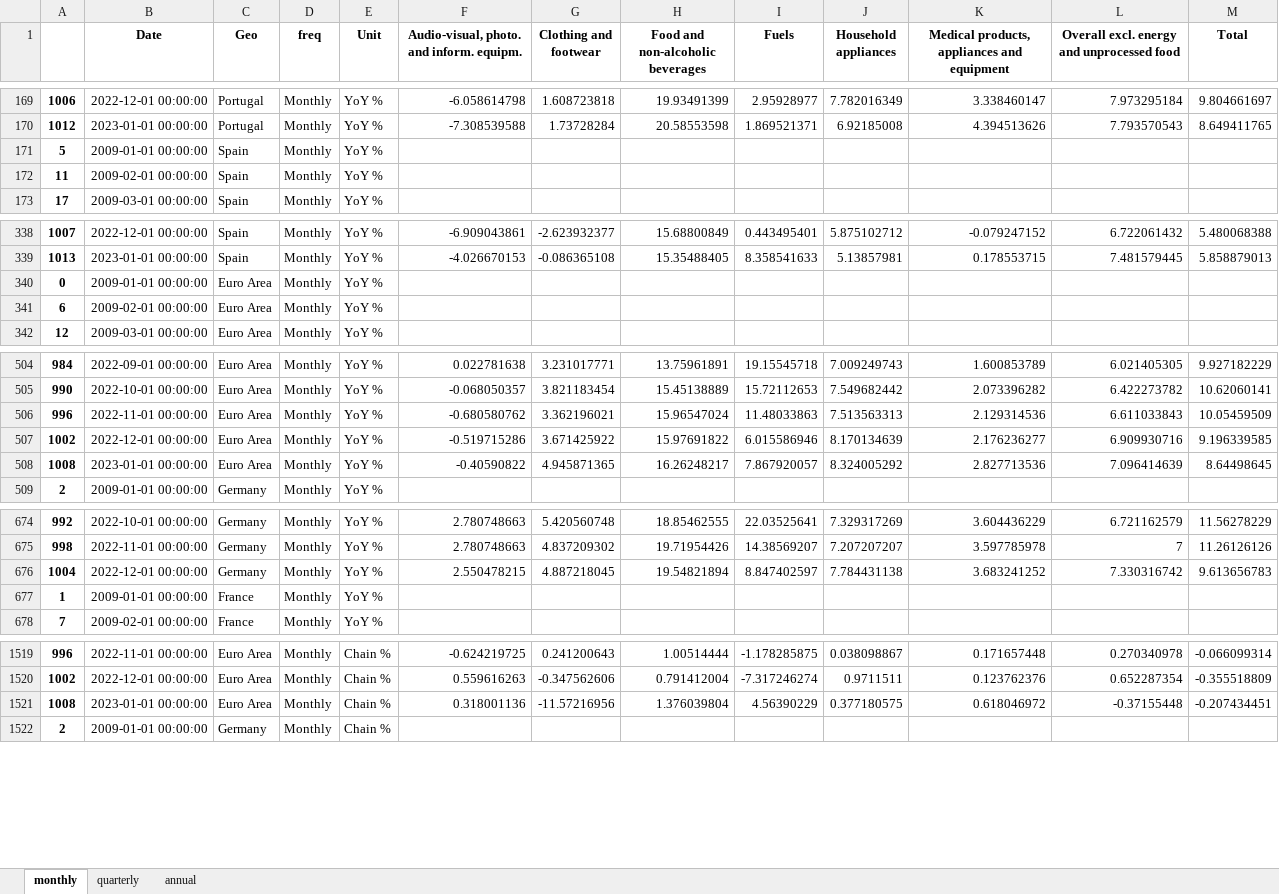
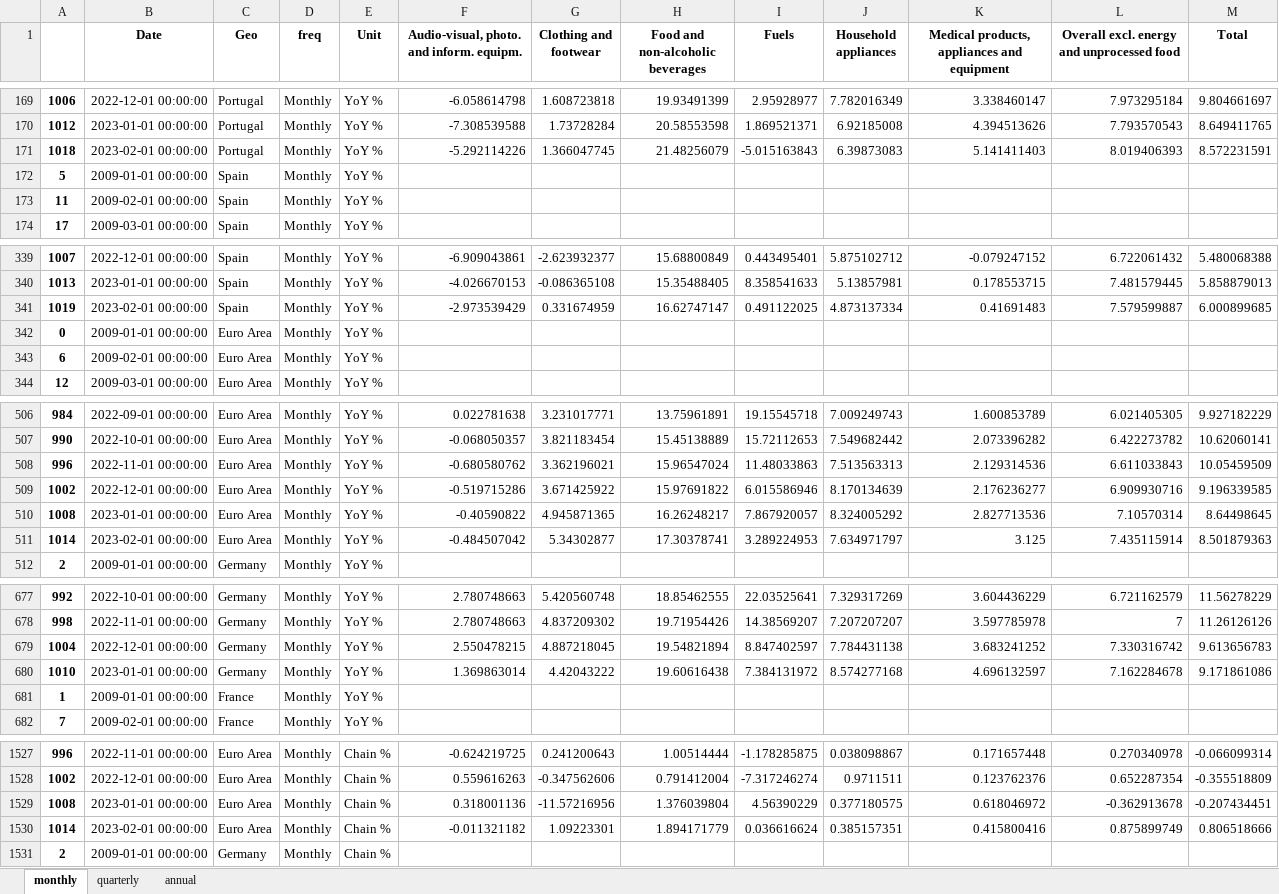
Before and after one commit to pcgsonae/dashboard-retail-pulse, an Excel workbook: hicp_data.xlsx, sheet monthly, drawn as a sheet; only a part is shown, gaps mark what is left out; values as stored, in another font and other column widths than the file's, no borders; addresses are those after the commit; the diff covers the shown part only; the diff names each change by its address in the sheet, - before the commit and + after, or states it on an @@ line.

```diff
--- a/hicp_data.xlsx (sheet monthly)
+++ b/hicp_data.xlsx (sheet monthly)
+row 171: 1018 | 2023-02-01 00:00:00 | Portugal | Monthly | YoY % | -5.292114226 | 1.366047745 | 21.48256079 | -5.015163843 | 6.39873083 | 5.141411403 | 8.019406393 | 8.572231591
+row 341: 1019 | 2023-02-01 00:00:00 | Spain | Monthly | YoY % | -2.973539429 | 0.331674959 | 16.62747147 | 0.491122025 | 4.873137334 | 0.41691483 | 7.579599887 | 6.000899685
-L510: 7.096414639
+L510: 7.10570314
+row 511: 1014 | 2023-02-01 00:00:00 | Euro Area | Monthly | YoY % | -0.484507042 | 5.34302877 | 17.30378741 | 3.289224953 | 7.634971797 | 3.125 | 7.435115914 | 8.501879363
+row 680: 1010 | 2023-01-01 00:00:00 | Germany | Monthly | YoY % | 1.369863014 | 4.42043222 | 19.60616438 | 7.384131972 | 8.574277168 | 4.696132597 | 7.162284678 | 9.171861086
-L1529: -0.37155448
+L1529: -0.362913678
+row 1530: 1014 | 2023-02-01 00:00:00 | Euro Area | Monthly | Chain % | -0.011321182 | 1.09223301 | 1.894171779 | 0.036616624 | 0.385157351 | 0.415800416 | 0.875899749 | 0.806518666
```
Also changed, not shown: 7 added rows elsewhere in this sheet, sheet annual, 2 other files.
